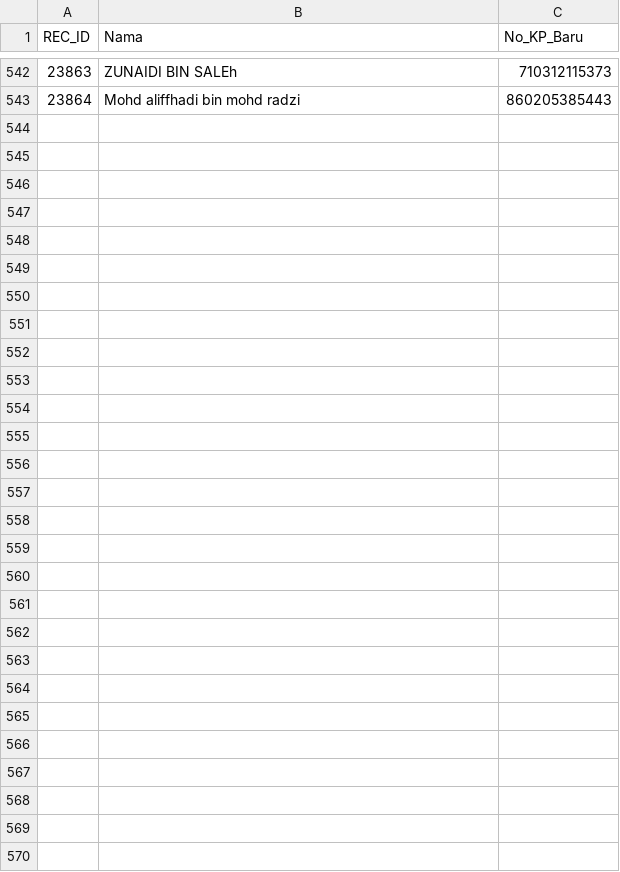
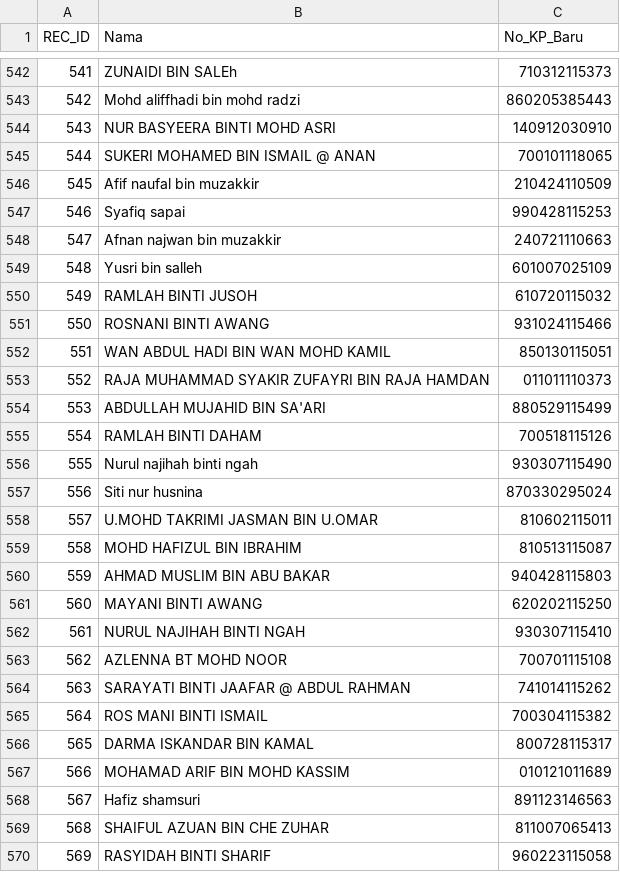
Before and after one commit to topitindustries/idaftar-version, a CSV file: peserta.csv, drawn as a sheet; only a part is shown, gaps mark what is left out; the diff names each change by its address in the sheet, - before the commit and + after, or states it on an @@ line.

```diff
--- a/peserta.csv
+++ b/peserta.csv
@@ column A (REC_ID) renumbered between rows 2 and 543 @@
+row 544: 543 | NUR BASYEERA BINTI MOHD ASRI | 140912030910
+row 545: 544 | SUKERI MOHAMED BIN ISMAIL @ ANAN | 700101118065
+row 546: 545 | Afif naufal bin muzakkir | 210424110509
+row 547: 546 | Syafiq sapai | 990428115253
+row 548: 547 | Afnan najwan bin muzakkir | 240721110663
+row 549: 548 | Yusri bin salleh | 601007025109
+row 550: 549 | RAMLAH BINTI JUSOH | 610720115032
+row 551: 550 | ROSNANI BINTI AWANG | 931024115466
+row 552: 551 | WAN ABDUL HADI BIN WAN MOHD KAMIL | 850130115051
+row 553: 552 | RAJA MUHAMMAD SYAKIR ZUFAYRI BIN RAJA HAMDAN | 011011110373
+row 554: 553 | ABDULLAH MUJAHID BIN SA'ARI | 880529115499
+row 555: 554 | RAMLAH BINTI DAHAM | 700518115126
+row 556: 555 | Nurul najihah binti ngah | 930307115490
+row 557: 556 | Siti nur husnina | 870330295024
+row 558: 557 | U.MOHD TAKRIMI JASMAN BIN U.OMAR | 810602115011
+row 559: 558 | MOHD HAFIZUL BIN IBRAHIM | 810513115087
+row 560: 559 | AHMAD MUSLIM BIN ABU BAKAR | 940428115803
+row 561: 560 | MAYANI BINTI AWANG | 620202115250
+row 562: 561 | NURUL NAJIHAH BINTI NGAH | 930307115410
+row 563: 562 | AZLENNA BT MOHD NOOR | 700701115108
+row 564: 563 | SARAYATI BINTI JAAFAR @ ABDUL RAHMAN | 741014115262
+row 565: 564 | ROS MANI BINTI ISMAIL | 700304115382
+row 566: 565 | DARMA ISKANDAR BIN KAMAL | 800728115317
+row 567: 566 | MOHAMAD ARIF BIN MOHD KASSIM | 010121011689
+row 568: 567 | Hafiz shamsuri | 891123146563
+row 569: 568 | SHAIFUL AZUAN BIN CHE ZUHAR | 811007065413
+row 570: 569 | RASYIDAH BINTI SHARIF | 960223115058
```
